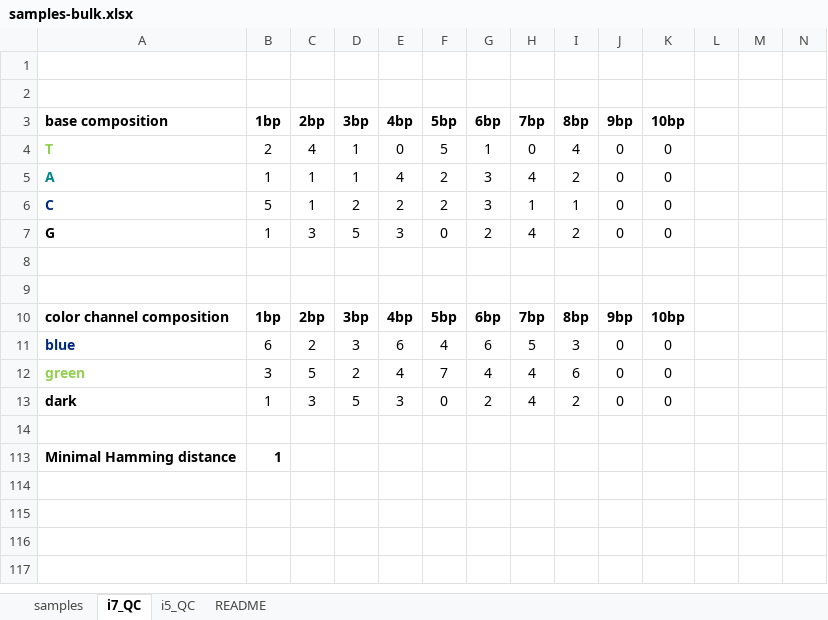
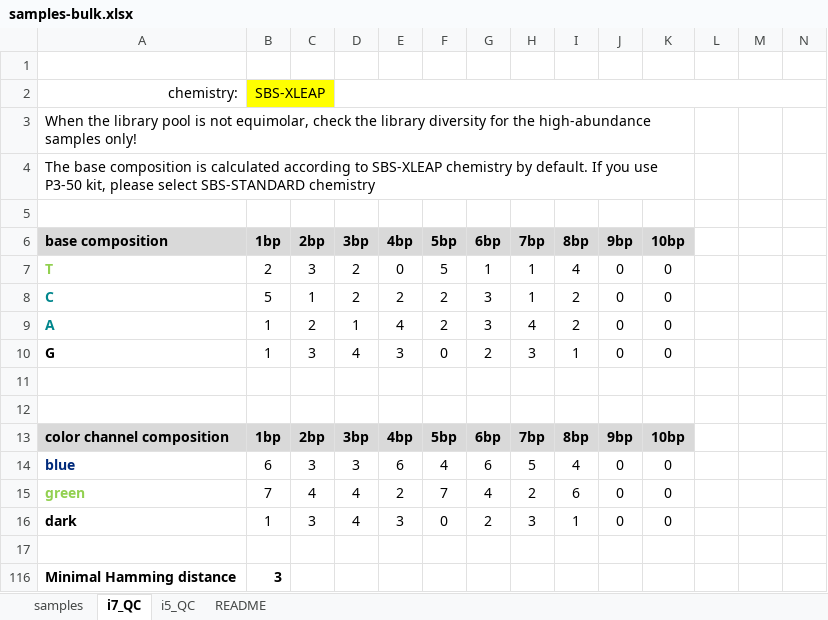
Before and after one commit to sundgenomics/sundgenomics.github.io, an Excel workbook: templates/samples-bulk.xlsx, sheet i7_QC, drawn as a sheet; only a part is shown; values as stored, in another font and other column widths than the file's, no borders; charts and pictures and conditional formats not drawn; removed rows and columns are numbered as before the commit, all else as after; rows hold the shown columns only; the diff names each change by its address in the sheet, - before the commit and + after, or states it on an @@ line.

Commit message:
Add files via upload
updated bulk template

```diff
--- a/templates/samples-bulk.xlsx (sheet i7_QC)
+++ b/templates/samples-bulk.xlsx (sheet i7_QC)
+row 2: chemistry: | SBS-XLEAP
+row 3: When the library pool is not equimolar, check the library diversity for the high-abundance samples only!
+row 4: The base composition is calculated according to SBS-XLEAP chemistry by default. If you use P3-50 kit, please select SBS-STANDARD chemistry
-A6:K6 fill: none
+A6:K6 fill: #D9D9D9
-C7 (2bp): 4
+C7 (2bp): 3
-D7 (3bp): 1
+D7 (3bp): 2
-H7 (7bp): 0
+H7 (7bp): 1
-row 5: A | 1 | 1 | 1 | 4 | 2 | 3 | 4 | 2 | 0 | 0
-A8 text colour: #002A7B
+A8 text colour: #00868C
-I8 (8bp): 1
+I8 (8bp): 2
+row 9: A | 1 | 2 | 1 | 4 | 2 | 3 | 4 | 2 | 0 | 0
-D10 (3bp): 5
+D10 (3bp): 4
-H10 (7bp): 4
+H10 (7bp): 3
-I10 (8bp): 2
+I10 (8bp): 1
-A13:K13 fill: none
+A13:K13 fill: #D9D9D9
-C14 (2bp): 2
+C14 (2bp): 3
-I14 (8bp): 3
+I14 (8bp): 4
-B15 (1bp): 3
+B15 (1bp): 7
-C15 (2bp): 5
+C15 (2bp): 4
-D15 (3bp): 2
+D15 (3bp): 4
-E15 (4bp): 4
+E15 (4bp): 2
-H15 (7bp): 4
+H15 (7bp): 2
-D16 (3bp): 5
+D16 (3bp): 4
-H16 (7bp): 4
+H16 (7bp): 3
-I16 (8bp): 2
+I16 (8bp): 1
-B116 (1bp): 1
+B116 (1bp): 3
```
Also changed, not shown: sheet i5_QC, sheet samples, formulas that keep their value, hidden cells, charts or pictures.
